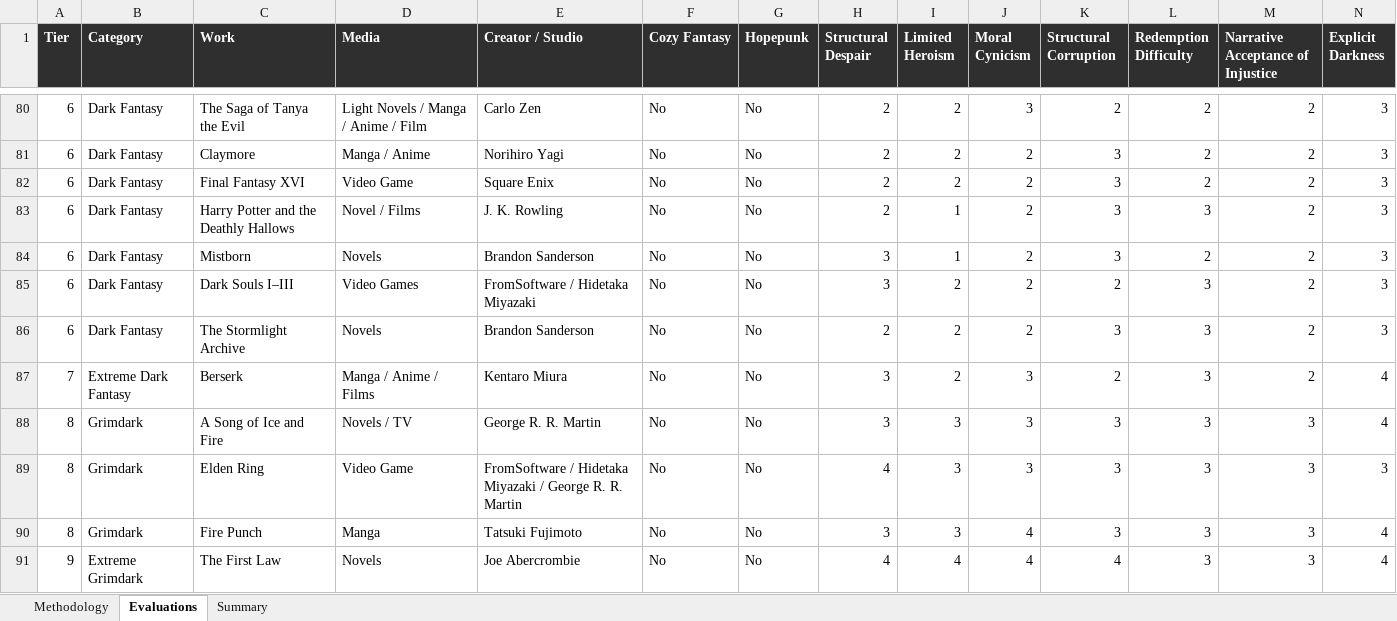
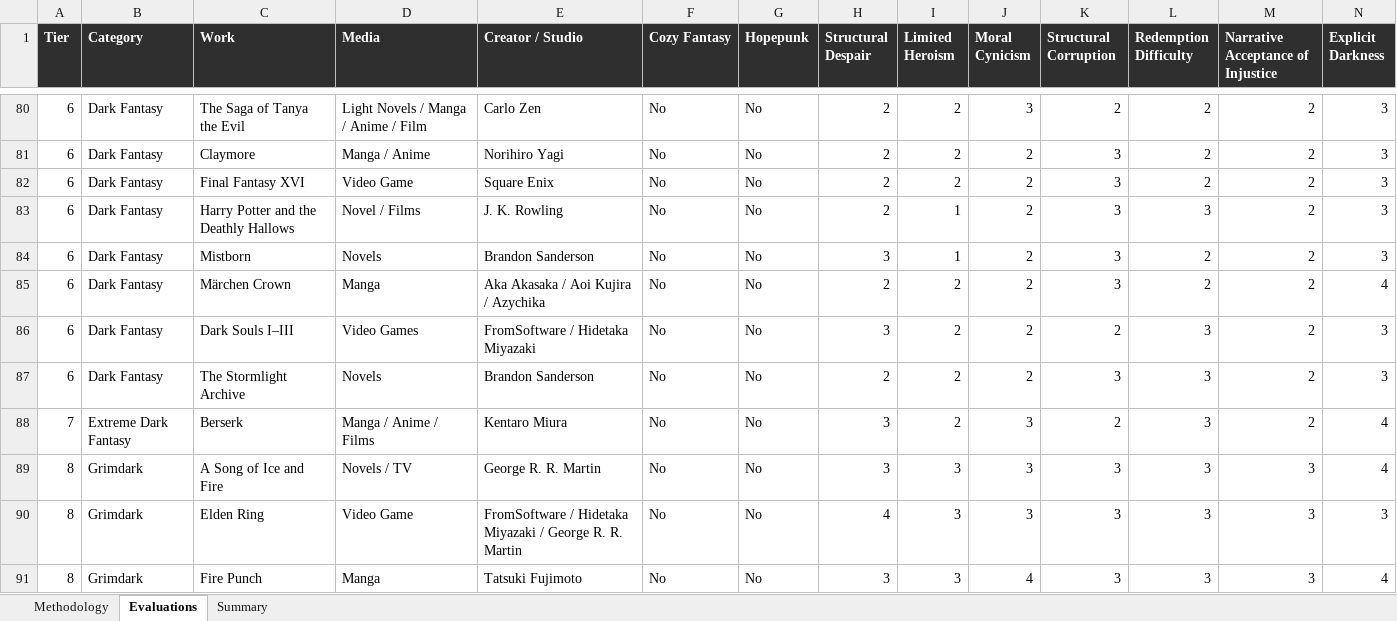
Before and after one commit to refo44/fantasy-darkness-scale, an Excel workbook: Fantasy_Grimdark_Scale_v2_WIP.xlsx, sheet Evaluations, drawn as a sheet; only a part is shown, gaps mark what is left out; the shorter side is filled out with more unchanged rows; values as stored, in another font and other column widths than the file's, no borders; rows hold the shown columns only; the diff names each change by its address in the sheet, - before the commit and + after, or states it on an @@ line.

```diff
--- a/Fantasy_Grimdark_Scale_v2_WIP.xlsx (sheet Evaluations)
+++ b/Fantasy_Grimdark_Scale_v2_WIP.xlsx (sheet Evaluations)
+row 85: 6 | Dark Fantasy | Märchen Crown | Manga | Aka Akasaka / Aoi Kujira / Azychika | No | No | 2 | 2 | 2 | 3 | 2 | 2 | 4
```
Also changed, not shown: sheet Summary, 2 other files.
